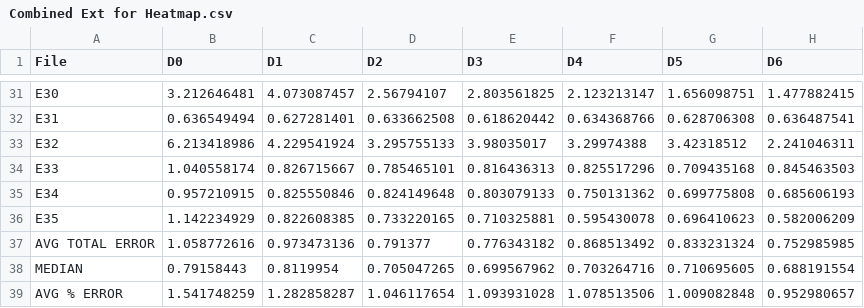
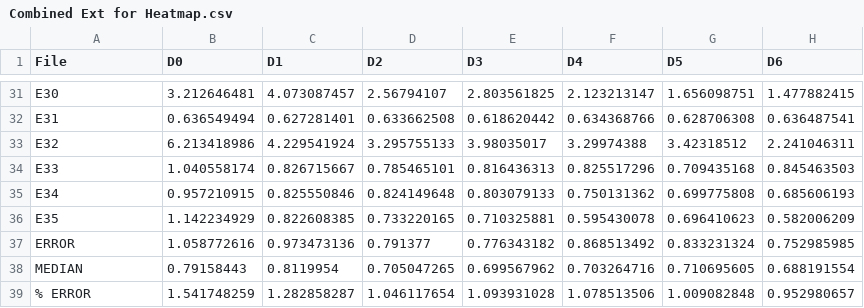
Before and after one commit to JVH-YYC/Bitumen-ML, a CSV file: Heatmap CSV/Combined Ext for Heatmap.csv, drawn as a sheet; only a part is shown, gaps mark what is left out; the diff names each change by its address in the sheet, - before the commit and + after, or states it on an @@ line.

```diff
--- a/Heatmap CSV/Combined Ext for Heatmap.csv
+++ b/Heatmap CSV/Combined Ext for Heatmap.csv
-A37 (File): AVG TOTAL ERROR
+A37 (File): ERROR
-A39 (File): AVG % ERROR
+A39 (File): % ERROR
```
Also changed, not shown: Heatmap CSV/Split Ext for Heatmap.csv, 6 other files.
